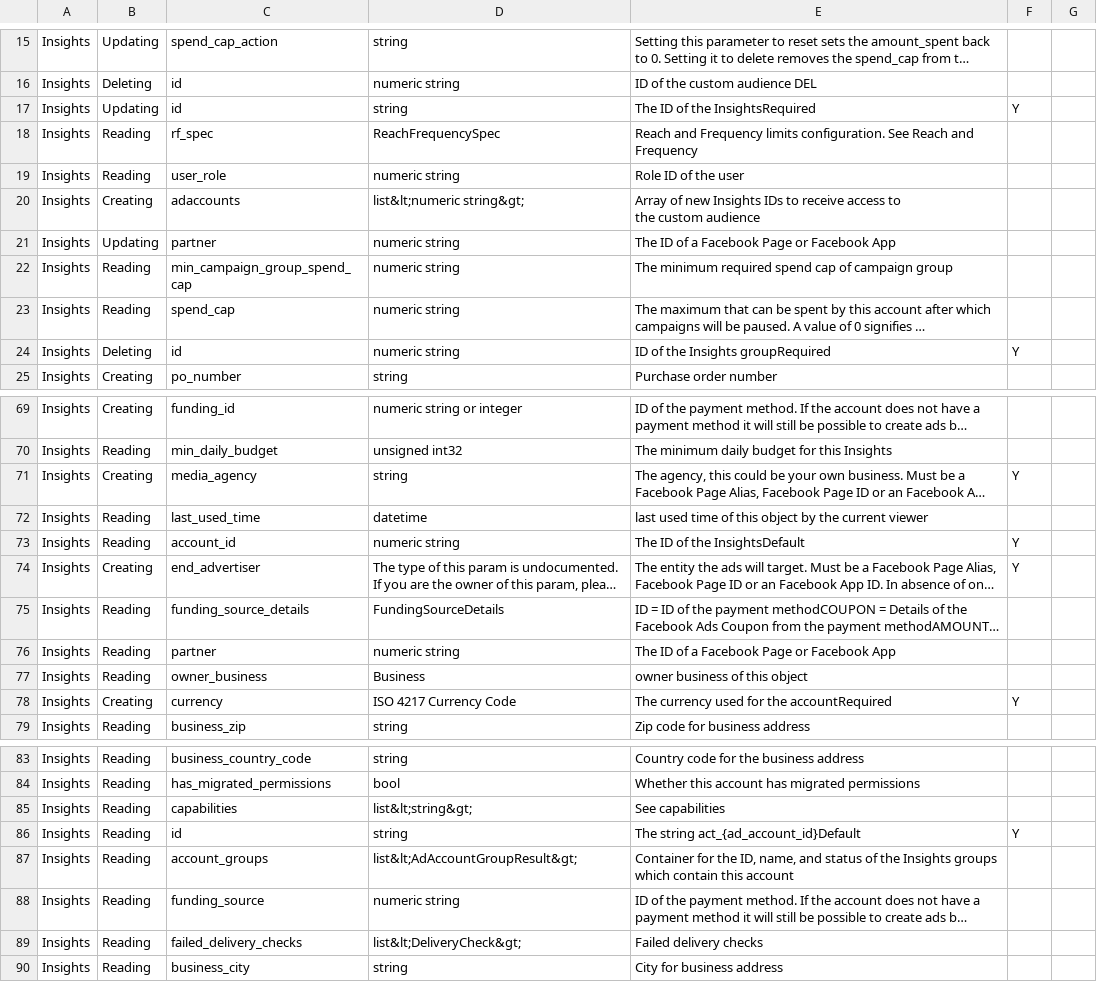
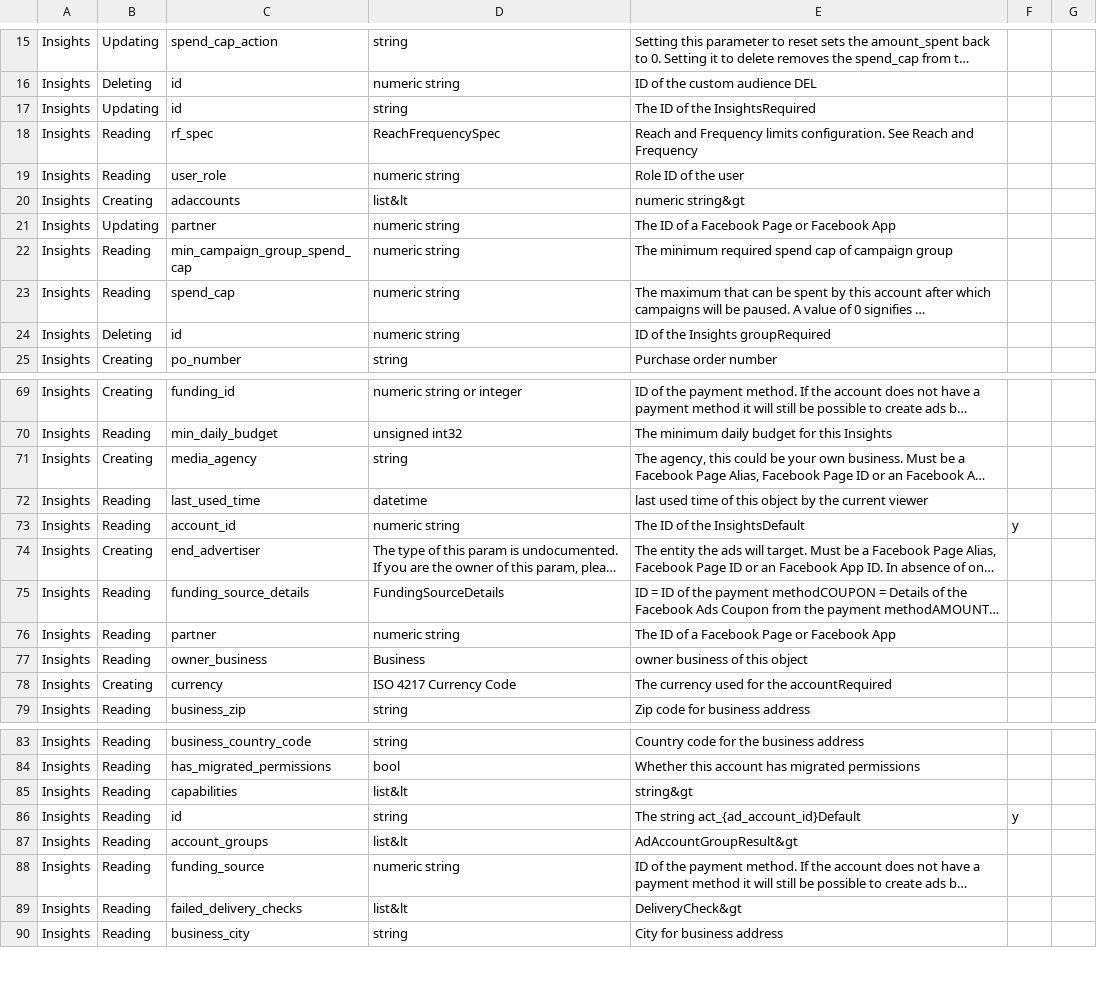
Before and after one commit to prowdsponsor/fb, a CSV file: gen/data/insights.csv, drawn as a sheet; only a part is shown, gaps mark what is left out; long unchanged cells end in …; ↵ is a line break in a cell; the diff covers the shown part only; the diff names each change by its address in the sheet, - before the commit and + after, or states it on an @@ line.

```diff
--- a/gen/data/insights.csv
+++ b/gen/data/insights.csv
-F17: Y
+F17: (empty)
-D20: list&lt;numeric string&gt;
+D20: list&lt
-E20: Array of new Insights IDs to receive access to ↵ the custom audience
+E20: numeric string&gt
-F24: Y
+F24: (empty)
-F71: Y
+F71: (empty)
-F73: Y
+F73: y
-F74: Y
+F74: (empty)
-F78: Y
+F78: (empty)
-D85: list&lt;string&gt;
+D85: list&lt
-E85: See capabilities
+E85: string&gt
-F86: Y
+F86: y
-D87: list&lt;AdAccountGroupResult&gt;
+D87: list&lt
-E87: Container for the ID, name, and status of the Insights groups which contain this account
+E87: AdAccountGroupResult&gt
-D89: list&lt;DeliveryCheck&gt;
+D89: list&lt
-E89: Failed delivery checks
+E89: DeliveryCheck&gt
```
Also changed, not shown: 17 edited cells elsewhere in this file, gen/data/adset.csv, 3 other files.
